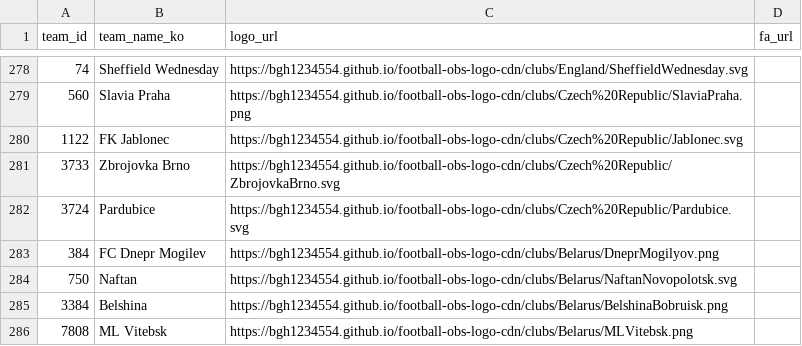
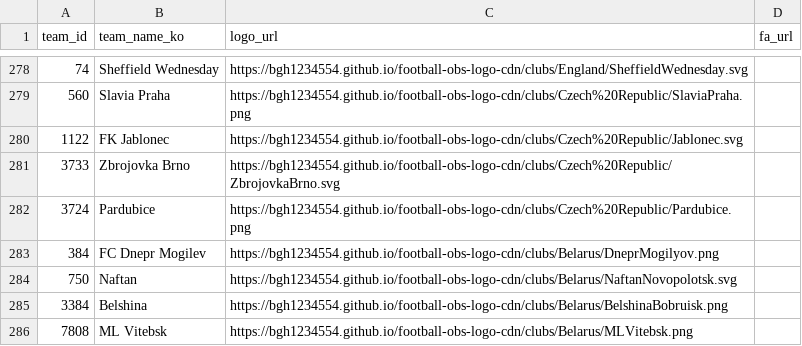
Before and after one commit to bgh1234554/football-obs-backend, a CSV file: src/main/resources/data/logos.csv, drawn as a sheet; only a part is shown, gaps mark what is left out.

```diff
--- a/src/main/resources/data/logos.csv
+++ b/src/main/resources/data/logos.csv
@@ -281,3 +281,3 @@ team_id, team_name_ko, logo_url, fa_url
 3733,Zbrojovka Brno,https://bgh1234554.github.io/football-obs-logo-cdn/clubs/Czech%20Republic/ZbrojovkaBrno.svg
-3724,Pardubice,https://bgh1234554.github.io/football-obs-logo-cdn/clubs/Czech%20Republic/Pardubice.svg
+3724,Pardubice,https://bgh1234554.github.io/football-obs-logo-cdn/clubs/Czech%20Republic/Pardubice.png
 384,FC Dnepr Mogilev,https://bgh1234554.github.io/football-obs-logo-cdn/clubs/Belarus/DneprMogilyov.png
```
Also changed, not shown: 1 other file.
